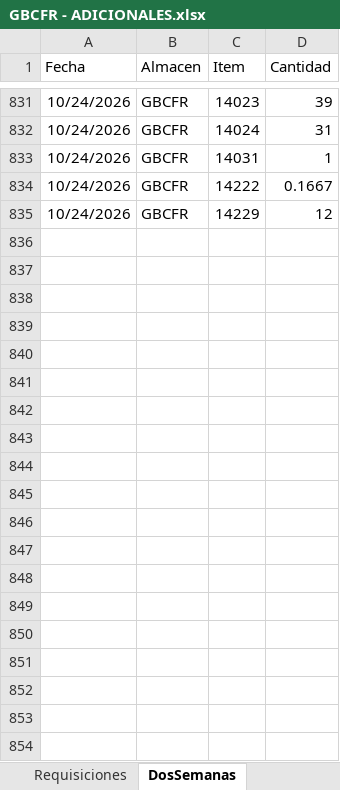
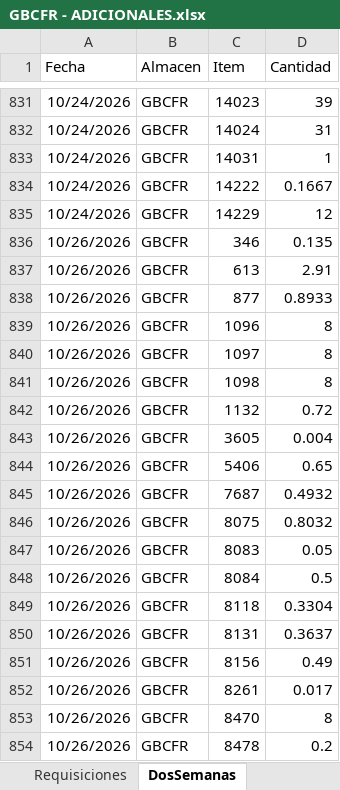
Before and after one commit to AlvaroCornejo/EBC_PEDIDOS_ADICIONALES, an Excel workbook: data/GBCFR - ADICIONALES.xlsx, sheet DosSemanas, drawn as a sheet; only a part is shown, gaps mark what is left out; values as stored, in another font and other column widths than the file's, no borders; table styles not drawn; the diff covers the shown part only; the diff names each change by its address in the sheet, - before the commit and + after, or states it on an @@ line.

Commit message:
Sync Excel vie. 30/10/2026

```diff
--- a/data/GBCFR - ADICIONALES.xlsx (sheet DosSemanas)
+++ b/data/GBCFR - ADICIONALES.xlsx (sheet DosSemanas)
+row 836: 10/26/2026 | GBCFR | 346 | 0.135
+row 837: 10/26/2026 | GBCFR | 613 | 2.91
+row 838: 10/26/2026 | GBCFR | 877 | 0.8933
+row 839: 10/26/2026 | GBCFR | 1096 | 8
+row 840: 10/26/2026 | GBCFR | 1097 | 8
+row 841: 10/26/2026 | GBCFR | 1098 | 8
+row 842: 10/26/2026 | GBCFR | 1132 | 0.72
+row 843: 10/26/2026 | GBCFR | 3605 | 0.004
+row 844: 10/26/2026 | GBCFR | 5406 | 0.65
+row 845: 10/26/2026 | GBCFR | 7687 | 0.4932
+row 846: 10/26/2026 | GBCFR | 8075 | 0.8032
+row 847: 10/26/2026 | GBCFR | 8083 | 0.05
+row 848: 10/26/2026 | GBCFR | 8084 | 0.5
+row 849: 10/26/2026 | GBCFR | 8118 | 0.3304
+row 850: 10/26/2026 | GBCFR | 8131 | 0.3637
+row 851: 10/26/2026 | GBCFR | 8156 | 0.49
+row 852: 10/26/2026 | GBCFR | 8261 | 0.017
+row 853: 10/26/2026 | GBCFR | 8470 | 8
+row 854: 10/26/2026 | GBCFR | 8478 | 0.2
```
Also changed, not shown: 268 added rows elsewhere in this sheet, sheet Kardex, sheet Items, sheet PARAMETROS, data/GBADC - ADICIONALES.xlsx, data/GBCRP - ADICIONALES.xlsx, 4 other files.
